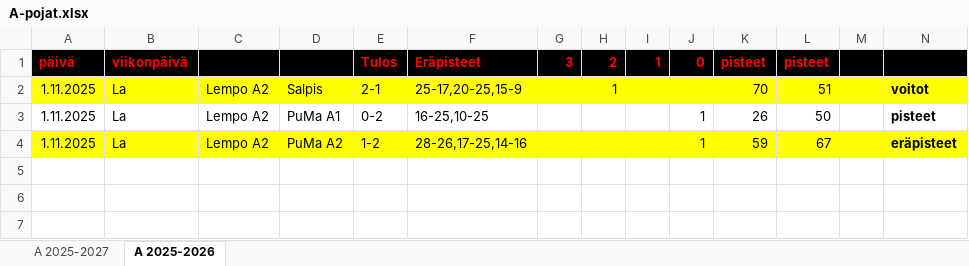
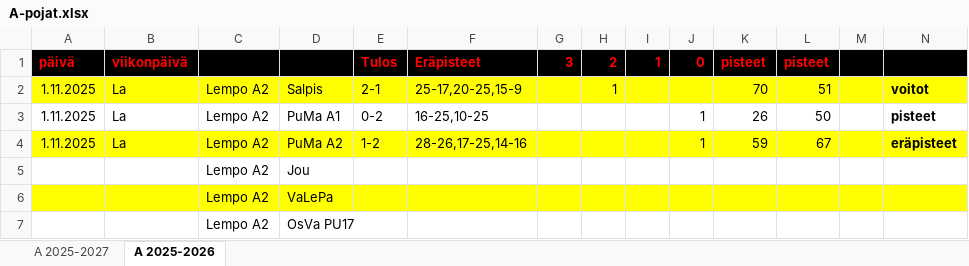
Before and after one commit to jkatoper/kaudet, an Excel workbook: A-pojat.xlsx, sheet A 2025-2026, drawn as a sheet; only a part is shown; values as stored, in another font and other column widths than the file's, no borders; rows hold the shown columns only; the diff names each change by its address in the sheet, - before the commit and + after, or states it on an @@ line.

```diff
--- a/A-pojat.xlsx (sheet A 2025-2026)
+++ b/A-pojat.xlsx (sheet A 2025-2026)
+row 5:  |  | Lempo A2 | Jou
+row 6:  |  | Lempo A2 | VaLePa
+row 7:  |  | Lempo A2 | OsVa PU17
```
Also changed, not shown: pelipaikat.xlsx, 7 other files.
